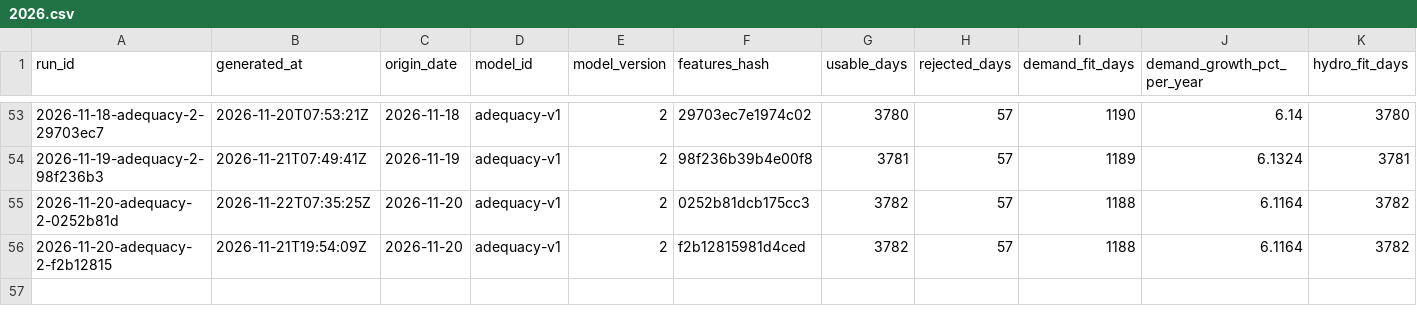
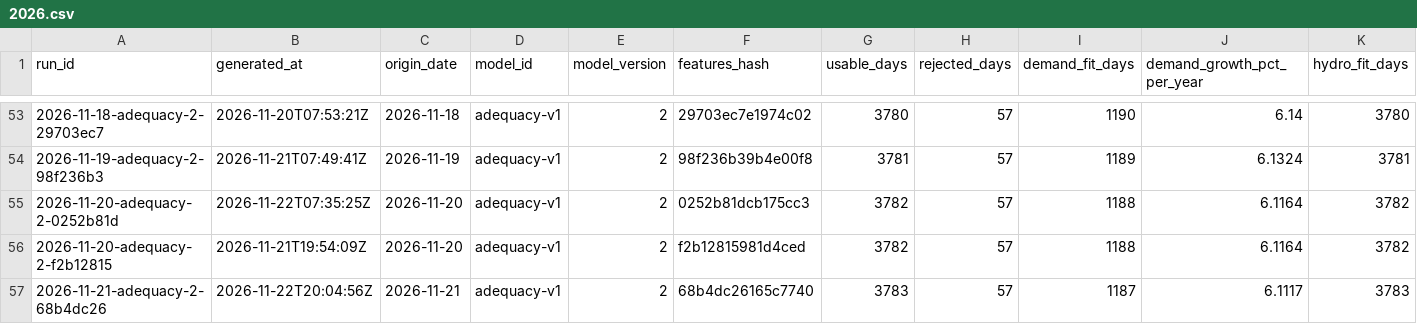
Before and after one commit to rengarcia/hydro-look, a CSV file: data/curated/adequacy_runs/2026.csv, drawn as a sheet; only a part is shown, gaps mark what is left out; rows hold the shown columns only; the diff names each change by its address in the sheet, - before the commit and + after, or states it on an @@ line.

```diff
--- a/data/curated/adequacy_runs/2026.csv
+++ b/data/curated/adequacy_runs/2026.csv
+row 57: 2026-11-21-adequacy-2-68b4dc26 | 2026-11-22T20:04:56Z | 2026-11-21 | adequacy-v1 | 2 | 68b4dc26165c7740 | 3783 | 57 | 1187 | 6.1117 | 3783
```
Also changed, not shown: data/curated/adequacy_values/2026.csv, data/curated/forecast_runs/2026.csv, 8 other files.
